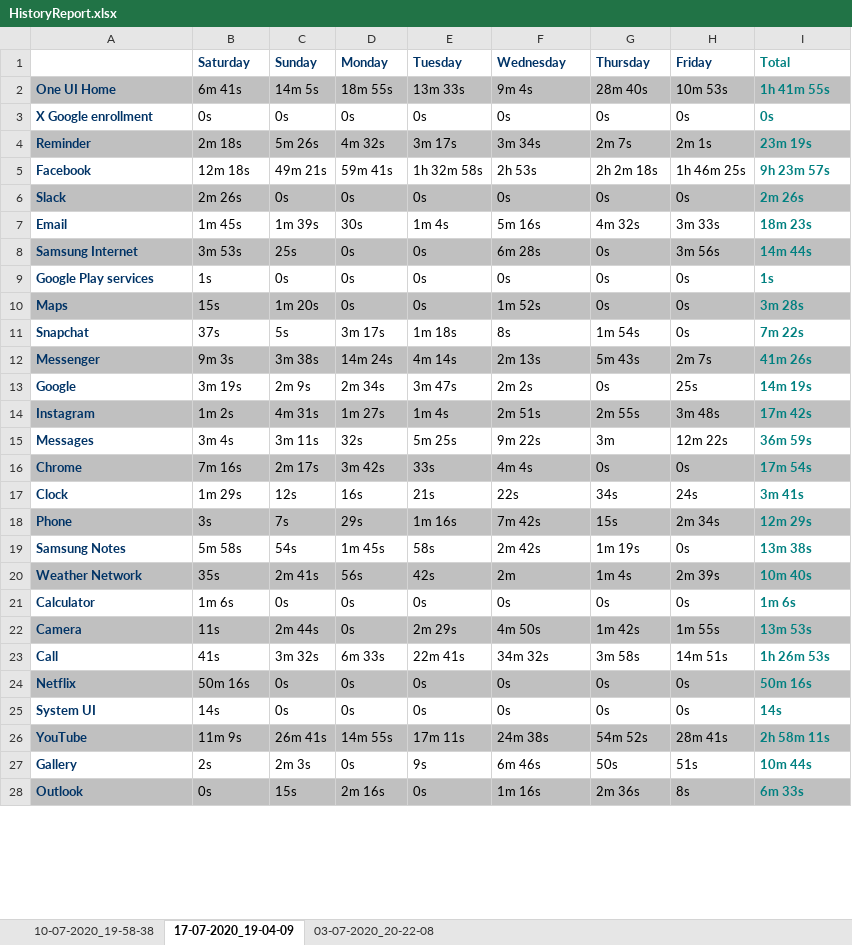
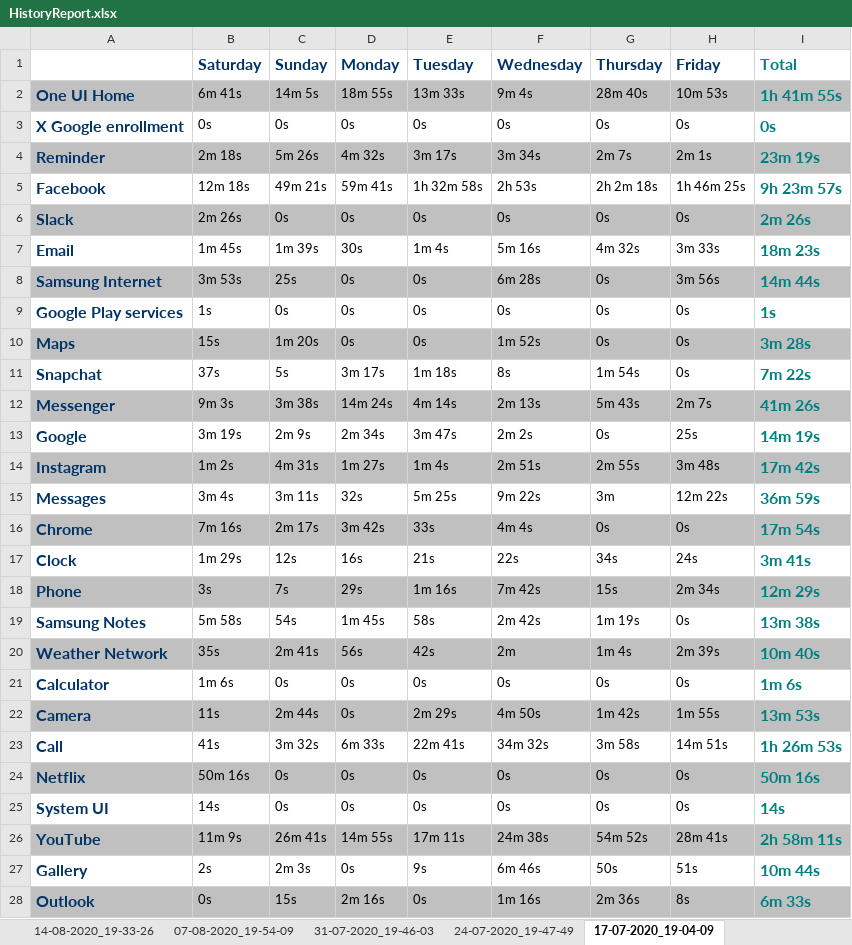
Before and after one commit to a-a-lohn/screentime-tracker, an Excel workbook: HistoryReport.xlsx, sheet 17-07-2020_19-04-09, drawn as a sheet; only a part is shown; values as stored, in another font and other column widths than the file's, no borders; the diff covers the shown part only; the diff names each change by its address in the sheet, - before the commit and + after, or states it on an @@ line.

```diff
--- a/HistoryReport.xlsx (sheet 17-07-2020_19-04-09)
+++ b/HistoryReport.xlsx (sheet 17-07-2020_19-04-09)
+sheet tab: 14-08-2020_19-33-26
+sheet tab: 07-08-2020_19-54-09
+sheet tab: 31-07-2020_19-46-03
+sheet tab: 24-07-2020_19-47-49
@@ B1:I1 text size: larger @@
@@ A2:A28 text size: larger @@
@@ I2:I28 text size: larger @@
```
Also changed, not shown: cell formats elsewhere in this sheet, sheet 10-07-2020_19-58-38, sheet 03-07-2020_20-22-08, other sheet tabs, AppData.xlsx, 1 other file.
